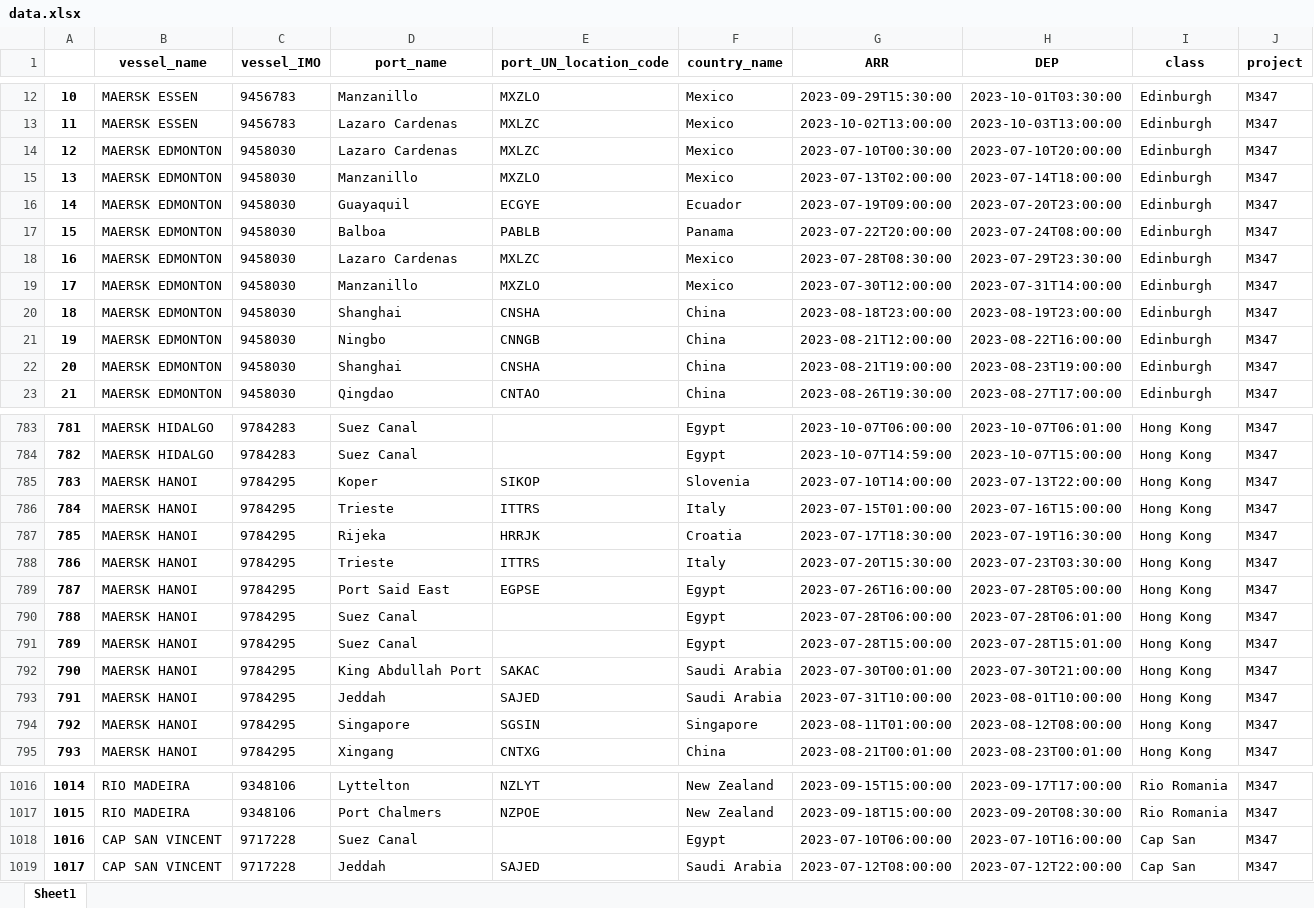
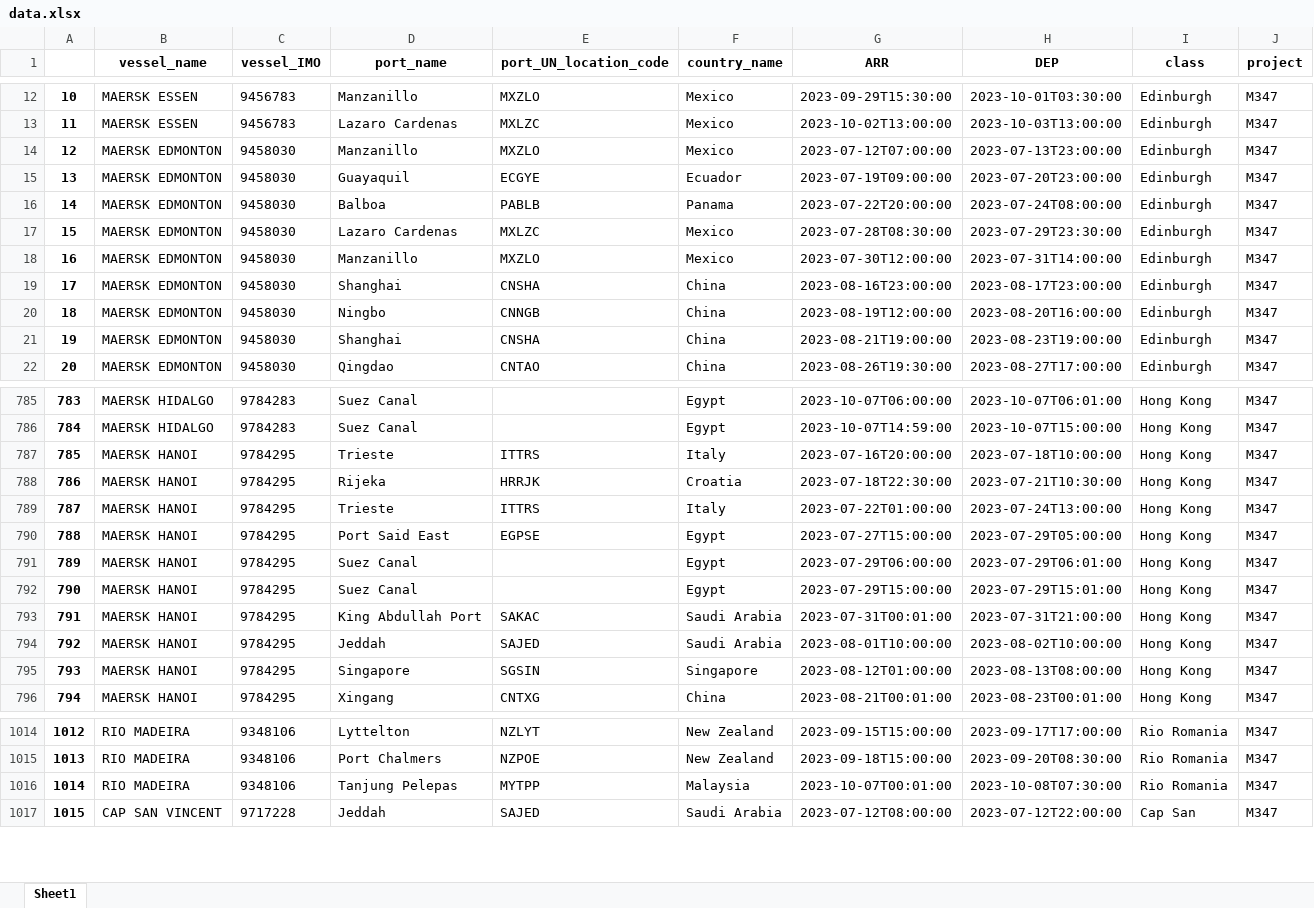
Before and after one commit to Oeyaas/VesselTimeline, an Excel workbook: data.xlsx, sheet Sheet1, drawn as a sheet; only a part is shown, gaps mark what is left out; values as stored, in another font and other column widths than the file's, no borders; removed rows and columns are numbered as before the commit, all else as after; the diff covers the shown part only; the diff names each change by its address in the sheet, - before the commit and + after, or states it on an @@ line.

```diff
--- a/data.xlsx (sheet Sheet1)
+++ b/data.xlsx (sheet Sheet1)
-row 14: 12 | MAERSK EDMONTON | 9458030 | Lazaro Cardenas | MXLZC | Mexico | 2023-07-10T00:30:00 | 2023-07-10T20:00:00 | Edinburgh | M347
@@ column A renumbered from row 14 down @@
-G14 (ARR): 2023-07-13T02:00:00
+G14 (ARR): 2023-07-12T07:00:00
-H14 (DEP): 2023-07-14T18:00:00
+H14 (DEP): 2023-07-13T23:00:00
-G19 (ARR): 2023-08-18T23:00:00
+G19 (ARR): 2023-08-16T23:00:00
-H19 (DEP): 2023-08-19T23:00:00
+H19 (DEP): 2023-08-17T23:00:00
-G20 (ARR): 2023-08-21T12:00:00
+G20 (ARR): 2023-08-19T12:00:00
-H20 (DEP): 2023-08-22T16:00:00
+H20 (DEP): 2023-08-20T16:00:00
-row 785: 783 | MAERSK HANOI | 9784295 | Koper | SIKOP | Slovenia | 2023-07-10T14:00:00 | 2023-07-13T22:00:00 | Hong Kong | M347
-G787 (ARR): 2023-07-15T01:00:00
+G787 (ARR): 2023-07-16T20:00:00
-H787 (DEP): 2023-07-16T15:00:00
+H787 (DEP): 2023-07-18T10:00:00
-G788 (ARR): 2023-07-17T18:30:00
+G788 (ARR): 2023-07-18T22:30:00
-H788 (DEP): 2023-07-19T16:30:00
+H788 (DEP): 2023-07-21T10:30:00
-G789 (ARR): 2023-07-20T15:30:00
+G789 (ARR): 2023-07-22T01:00:00
-H789 (DEP): 2023-07-23T03:30:00
+H789 (DEP): 2023-07-24T13:00:00
-G790 (ARR): 2023-07-26T16:00:00
+G790 (ARR): 2023-07-27T15:00:00
-H790 (DEP): 2023-07-28T05:00:00
+H790 (DEP): 2023-07-29T05:00:00
-G791 (ARR): 2023-07-28T06:00:00
+G791 (ARR): 2023-07-29T06:00:00
-H791 (DEP): 2023-07-28T06:01:00
+H791 (DEP): 2023-07-29T06:01:00
-G792 (ARR): 2023-07-28T15:00:00
+G792 (ARR): 2023-07-29T15:00:00
-H792 (DEP): 2023-07-28T15:01:00
+H792 (DEP): 2023-07-29T15:01:00
-G793 (ARR): 2023-07-30T00:01:00
+G793 (ARR): 2023-07-31T00:01:00
-H793 (DEP): 2023-07-30T21:00:00
+H793 (DEP): 2023-07-31T21:00:00
-G794 (ARR): 2023-07-31T10:00:00
+G794 (ARR): 2023-08-01T10:00:00
-H794 (DEP): 2023-08-01T10:00:00
+H794 (DEP): 2023-08-02T10:00:00
-G795 (ARR): 2023-08-11T01:00:00
+G795 (ARR): 2023-08-12T01:00:00
-H795 (DEP): 2023-08-12T08:00:00
+H795 (DEP): 2023-08-13T08:00:00
-row 1018: 1016 | CAP SAN VINCENT | 9717228 | Suez Canal |  | Egypt | 2023-07-10T06:00:00 | 2023-07-10T16:00:00 | Cap San | M347
+row 1016: 1014 | RIO MADEIRA | 9348106 | Tanjung Pelepas | MYTPP | Malaysia | 2023-10-07T00:01:00 | 2023-10-08T07:30:00 | Rio Romania | M347
```
Also changed, not shown: 22 added rows, 21 removed rows and 288 edited cells elsewhere in this sheet.
